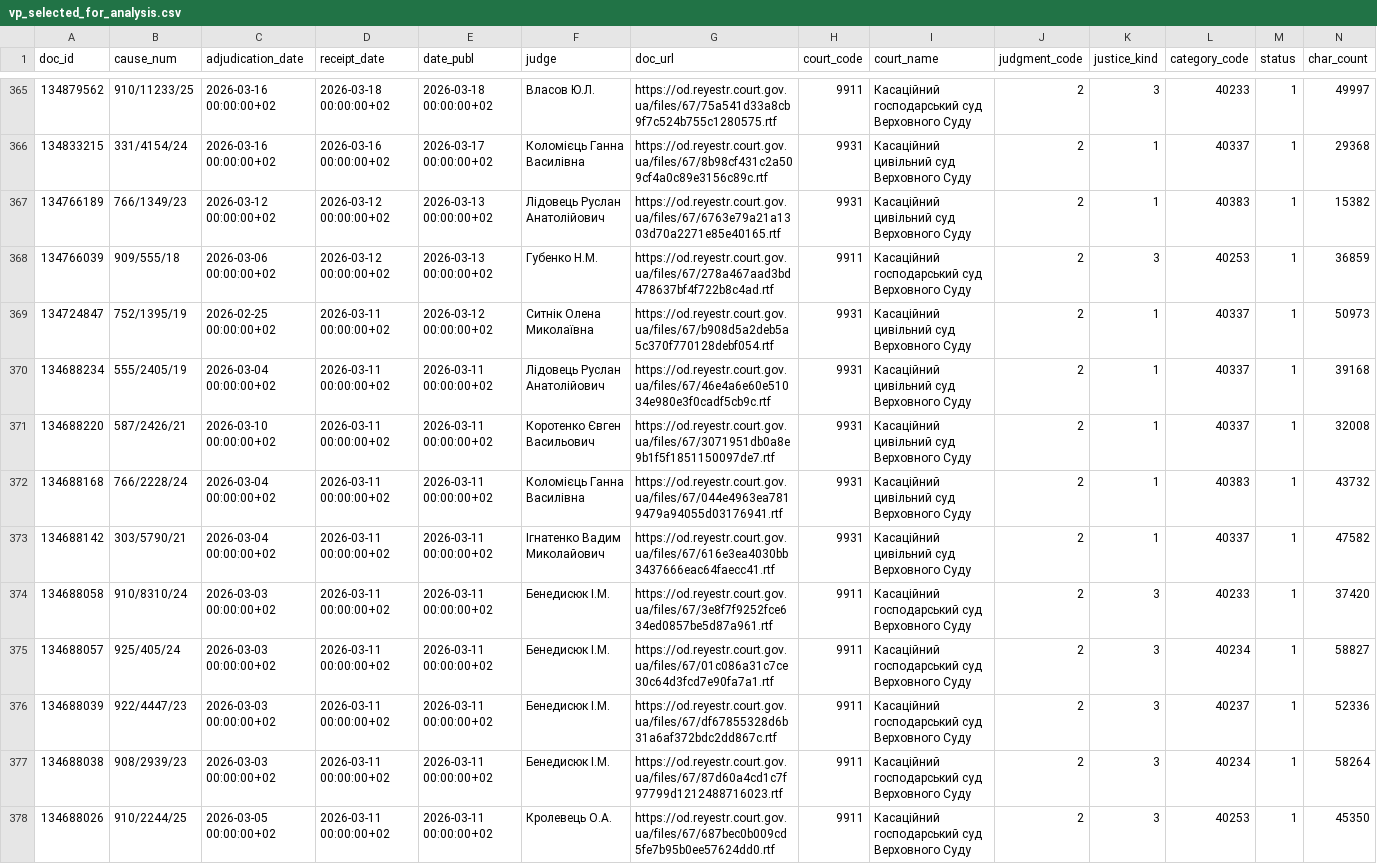
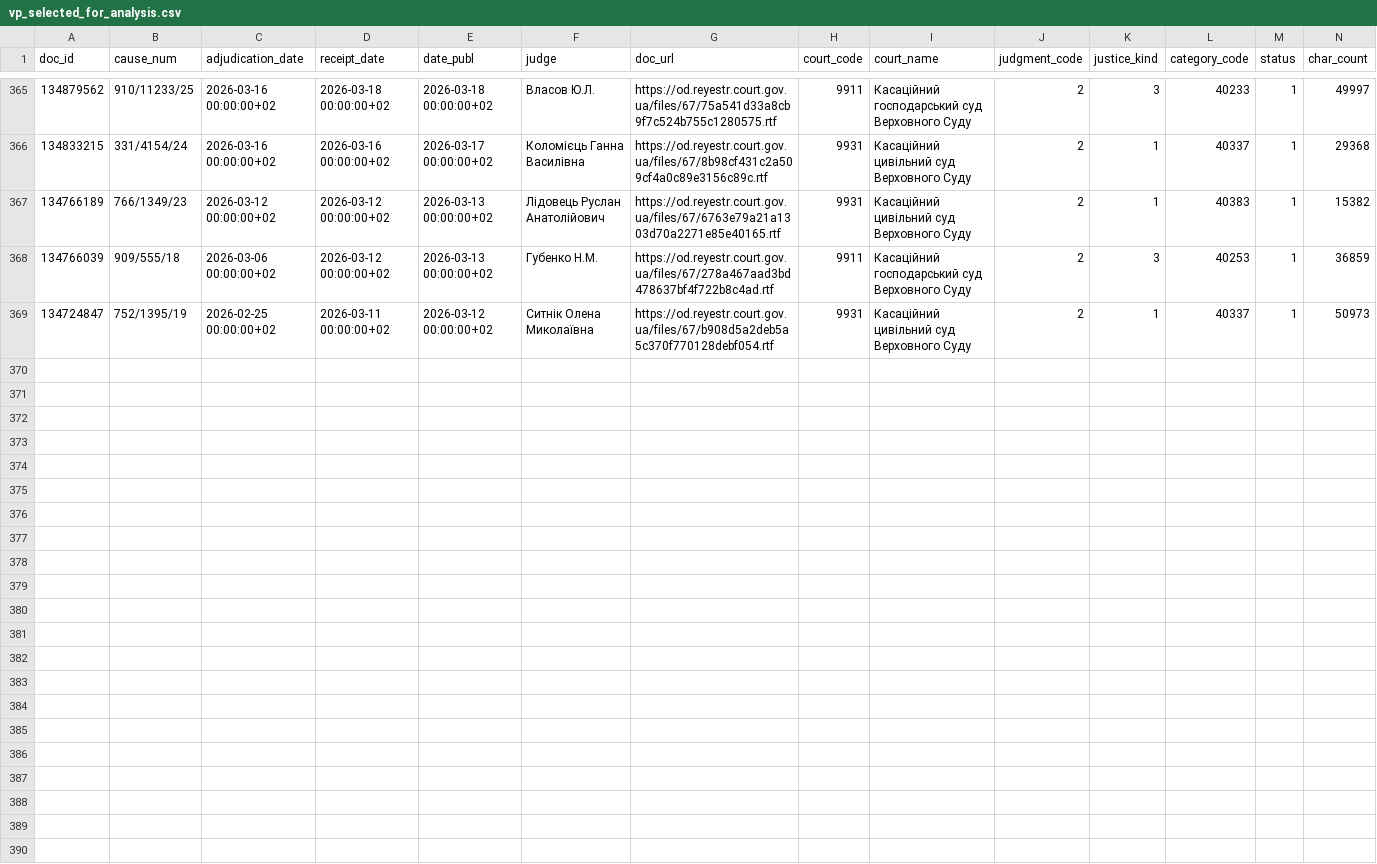
Before and after one commit to apryshchepchuk/VS-legal-digest, a CSV file: data/interim/vp_selected_for_analysis.csv, drawn as a sheet; only a part is shown, gaps mark what is left out; rows hold the shown columns only; the diff names each change by its address in the sheet, - before the commit and + after, or states it on an @@ line.

```diff
--- a/data/interim/vp_selected_for_analysis.csv
+++ b/data/interim/vp_selected_for_analysis.csv
-row 370: 134688234 | 555/2405/19 | 2026-03-04 00:00:00+02 | 2026-03-11 00:00:00+02 | 2026-03-11 00:00:00+02 | Лідовець Руслан Анатолійович | https://od.reyestr.court.gov.ua/files/67/46e4a6e60e51034e980e3f0cadf5cb9c.rtf | 9931 | Касаційний цивільний суд Верховного Суду | 2 | 1 | 40337 | 1 | 39168
-row 371: 134688220 | 587/2426/21 | 2026-03-10 00:00:00+02 | 2026-03-11 00:00:00+02 | 2026-03-11 00:00:00+02 | Коротенко Євген Васильович | https://od.reyestr.court.gov.ua/files/67/3071951db0a8e9b1f5f1851150097de7.rtf | 9931 | Касаційний цивільний суд Верховного Суду | 2 | 1 | 40337 | 1 | 32008
-row 372: 134688168 | 766/2228/24 | 2026-03-04 00:00:00+02 | 2026-03-11 00:00:00+02 | 2026-03-11 00:00:00+02 | Коломієць Ганна Василівна | https://od.reyestr.court.gov.ua/files/67/044e4963ea7819479a94055d03176941.rtf | 9931 | Касаційний цивільний суд Верховного Суду | 2 | 1 | 40383 | 1 | 43732
-row 373: 134688142 | 303/5790/21 | 2026-03-04 00:00:00+02 | 2026-03-11 00:00:00+02 | 2026-03-11 00:00:00+02 | Ігнатенко Вадим Миколайович | https://od.reyestr.court.gov.ua/files/67/616e3ea4030bb3437666eac64faecc41.rtf | 9931 | Касаційний цивільний суд Верховного Суду | 2 | 1 | 40337 | 1 | 47582
-row 374: 134688058 | 910/8310/24 | 2026-03-03 00:00:00+02 | 2026-03-11 00:00:00+02 | 2026-03-11 00:00:00+02 | Бенедисюк I.М. | https://od.reyestr.court.gov.ua/files/67/3e8f7f9252fce634ed0857be5d87a961.rtf | 9911 | Касаційний господарський суд Верховного Суду | 2 | 3 | 40233 | 1 | 37420
-row 375: 134688057 | 925/405/24 | 2026-03-03 00:00:00+02 | 2026-03-11 00:00:00+02 | 2026-03-11 00:00:00+02 | Бенедисюк I.М. | https://od.reyestr.court.gov.ua/files/67/01c086a31c7ce30c64d3fcd7e90fa7a1.rtf | 9911 | Касаційний господарський суд Верховного Суду | 2 | 3 | 40234 | 1 | 58827
-row 376: 134688039 | 922/4447/23 | 2026-03-03 00:00:00+02 | 2026-03-11 00:00:00+02 | 2026-03-11 00:00:00+02 | Бенедисюк I.М. | https://od.reyestr.court.gov.ua/files/67/df67855328d6b31a6af372bdc2dd867c.rtf | 9911 | Касаційний господарський суд Верховного Суду | 2 | 3 | 40237 | 1 | 52336
-row 377: 134688038 | 908/2939/23 | 2026-03-03 00:00:00+02 | 2026-03-11 00:00:00+02 | 2026-03-11 00:00:00+02 | Бенедисюк I.М. | https://od.reyestr.court.gov.ua/files/67/87d60a4cd1c7f97799d1212488716023.rtf | 9911 | Касаційний господарський суд Верховного Суду | 2 | 3 | 40234 | 1 | 58264
-row 378: 134688026 | 910/2244/25 | 2026-03-05 00:00:00+02 | 2026-03-11 00:00:00+02 | 2026-03-11 00:00:00+02 | Кролевець О.А. | https://od.reyestr.court.gov.ua/files/67/687bec0b009cd5fe7b95b0ee57624dd0.rtf | 9911 | Касаційний господарський суд Верховного Суду | 2 | 3 | 40253 | 1 | 45350
```
Also changed, not shown: data/interim/vp_candidates.csv, data/interim/vs_fallback_candidates.csv, 9 other files.
